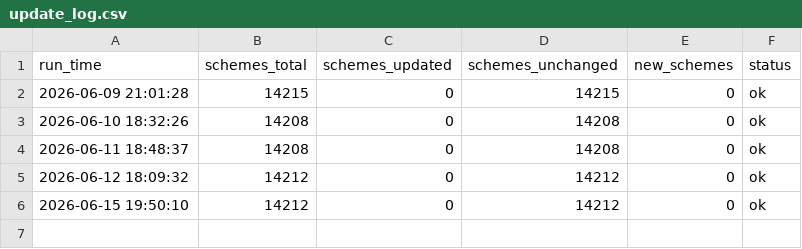
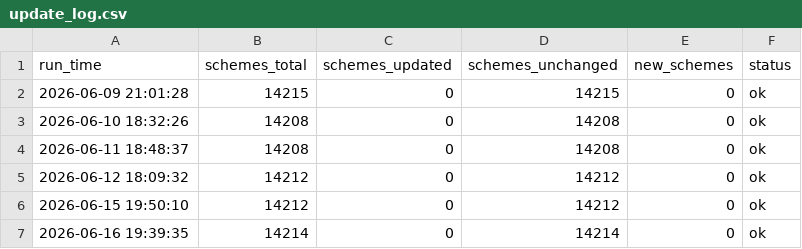
Before and after one commit to Itssanthoshhere/mf_nav_complete, a CSV file: data/update_log.csv, drawn as a sheet; the diff names each change by its address in the sheet, - before the commit and + after, or states it on an @@ line.

```diff
--- a/data/update_log.csv
+++ b/data/update_log.csv
+row 7: 2026-06-16 19:39:35 | 14214 | 0 | 14214 | 0 | ok
```
Also changed, not shown: 1 other file.
